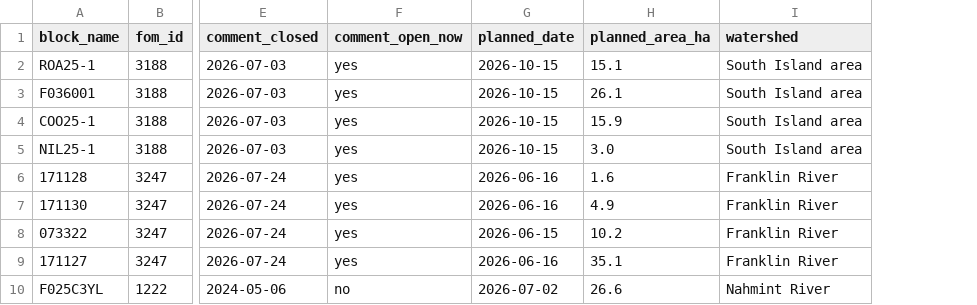
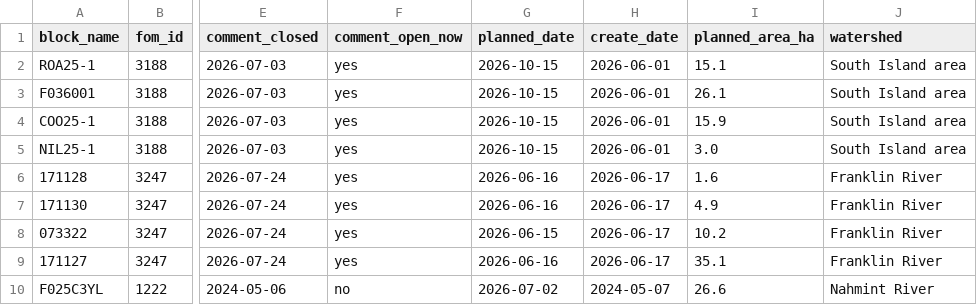
Before and after one commit to aevans-eng/portfolio-site, a CSV file: port-renfrew/downloads/alberni-proposed-logging-watch.csv, drawn as a sheet; only a part is shown, gaps mark what is left out; the diff names each change by its address in the sheet, - before the commit and + after, or states it on an @@ line.

```diff
--- a/port-renfrew/downloads/alberni-proposed-logging-watch.csv
+++ b/port-renfrew/downloads/alberni-proposed-logging-watch.csv
+column H (create_date), rows 2-10: 2026-06-01 | 2026-06-01 | 2026-06-01 | 2026-06-01 | 2026-06-17 | 2026-06-17 | 2026-06-17 | 2026-06-17 | 2024-05-07
```
Also changed, not shown: port-renfrew/downloads/lake-cowichan-proposed-logging-watch.csv, port-renfrew/downloads/nitinat-proposed-logging-watch.csv, 6 other files.
